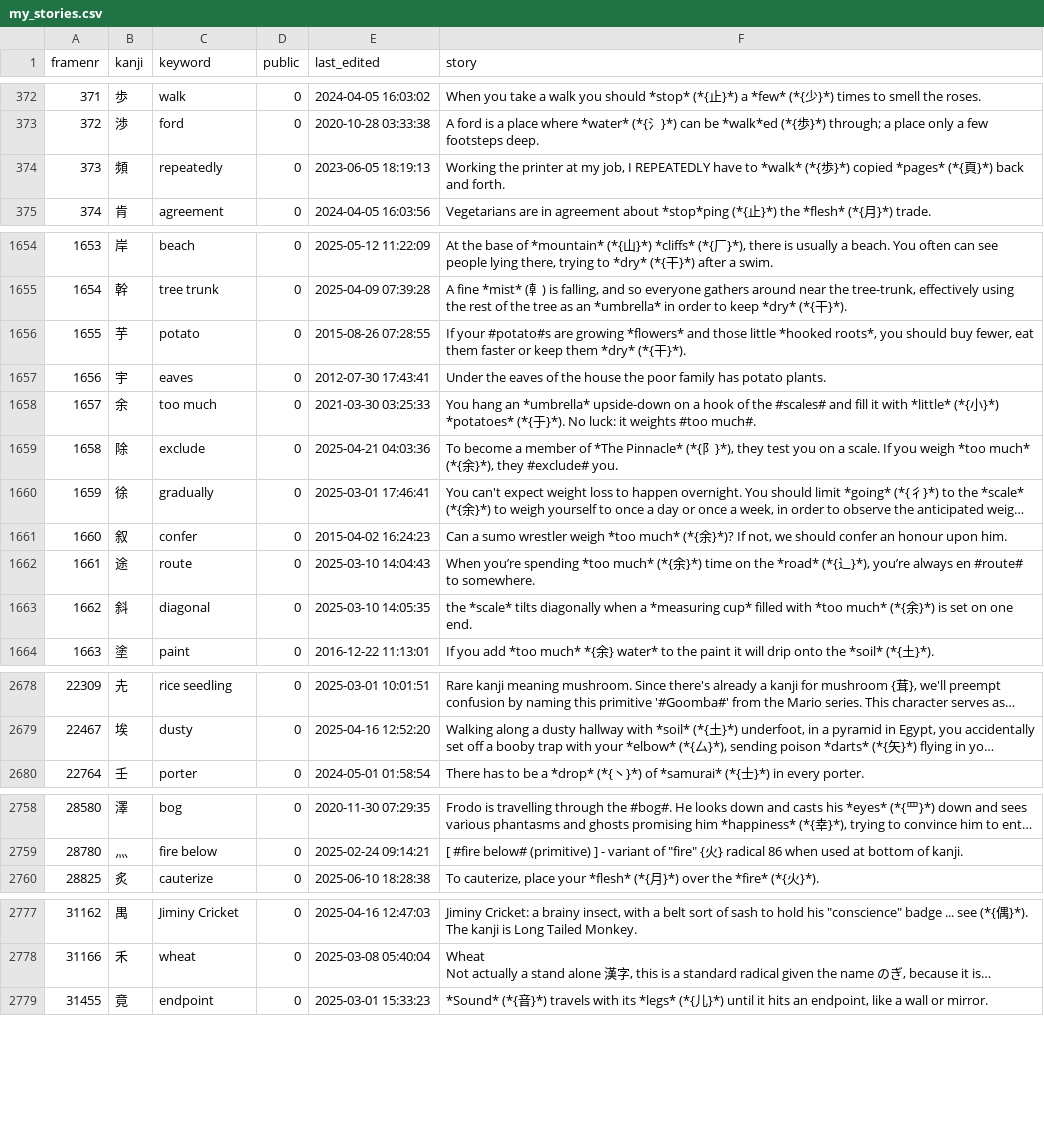
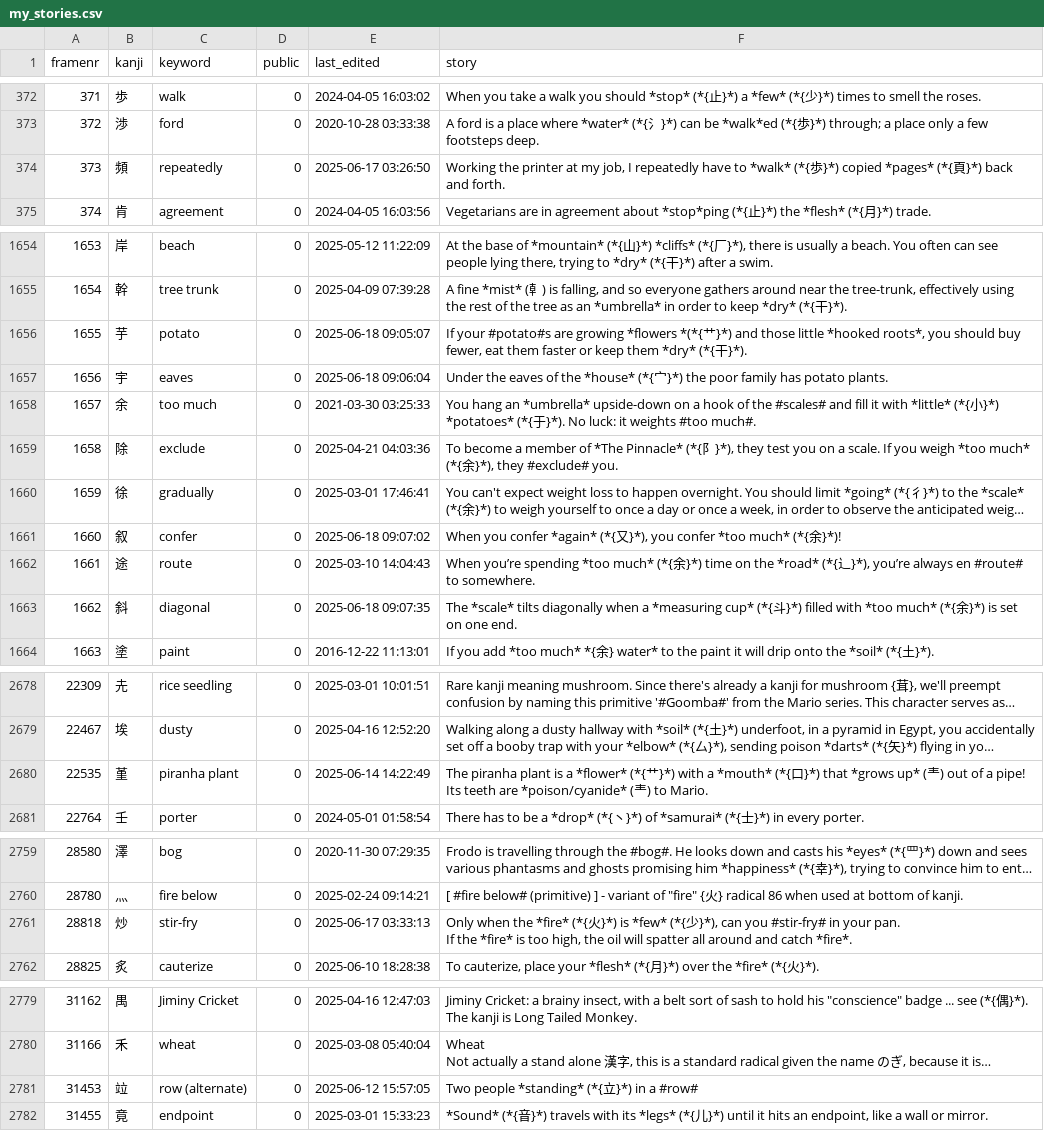
Before and after one commit to AntonioCarlini/japanese, a CSV file: external/my_stories.csv, drawn as a sheet; only a part is shown, gaps mark what is left out; long unchanged cells end in …; ↵ is a line break in a cell; the diff covers the shown part only; the diff names each change by its address in the sheet, - before the commit and + after, or states it on an @@ line.

Commit message:
external/my_stories.csv: A story for "stir-fry"
This update includes a story for the "stir-fry" kanji as well as regular updates occasioned by various reviews.

```diff
--- a/external/my_stories.csv
+++ b/external/my_stories.csv
-E374 (last_edited): 2023-06-05 18:19:13
+E374 (last_edited): 2025-06-17 03:26:50
-F374 (story): …job, I REPEATEDLY have to…
+F374 (story): …job, I repeatedly have to…
-E1656 (last_edited): 2015-08-26 07:28:55
+E1656 (last_edited): 2025-06-18 09:05:07
-F1656 (story): …are growing *flowers* and those…
+F1656 (story): …are growing *flowers *(*{艹}*) and those…
-E1657 (last_edited): 2012-07-30 17:43:41
+E1657 (last_edited): 2025-06-18 09:06:04
-F1657 (story): …of the house the poor…
+F1657 (story): …of the *house* (*{宀}*) the poor…
-E1661 (last_edited): 2015-04-02 16:24:23
+E1661 (last_edited): 2025-06-18 09:07:02
-F1661 (story): Can a sumo wrestler weigh *too much* (*{余}*)? If not, we should confer an honour upon him.
+F1661 (story): When you confer *again* (*{又}*), you confer *too much* (*{余}*)!
-E1663 (last_edited): 2025-03-10 14:05:35
+E1663 (last_edited): 2025-06-18 09:07:35
-F1663 (story): the *scale* tilts diagonally when a *measuring cup* filled with…
+F1663 (story): The *scale* tilts diagonally when a *measuring cup* (*{斗}*) filled with…
+row 2680: 22535 | 堇 | piranha plant | 0 | 2025-06-14 14:22:49 | The piranha plant is a *flower* (*{艹}*) with a *mouth* (*{口}*) that *grows up* (龶) out of a pipe! Its teeth are *poison/cyanide* (龶) to Mario.
+row 2761: 28818 | 炒 | stir-fry | 0 | 2025-06-17 03:33:13 | Only when the *fire* (*{火}*) is *few* (*{少}*), can you #stir-fry# in your pan. ↵ If the *fire* is too high, the oil will spatter all around and catch *fire*.
+row 2781: 31453 | 竝 | row (alternate) | 0 | 2025-06-12 15:57:05 | Two people *standing* (*{立}*) in a #row#
```
Also changed, not shown: 18 edited cells elsewhere in this file.
